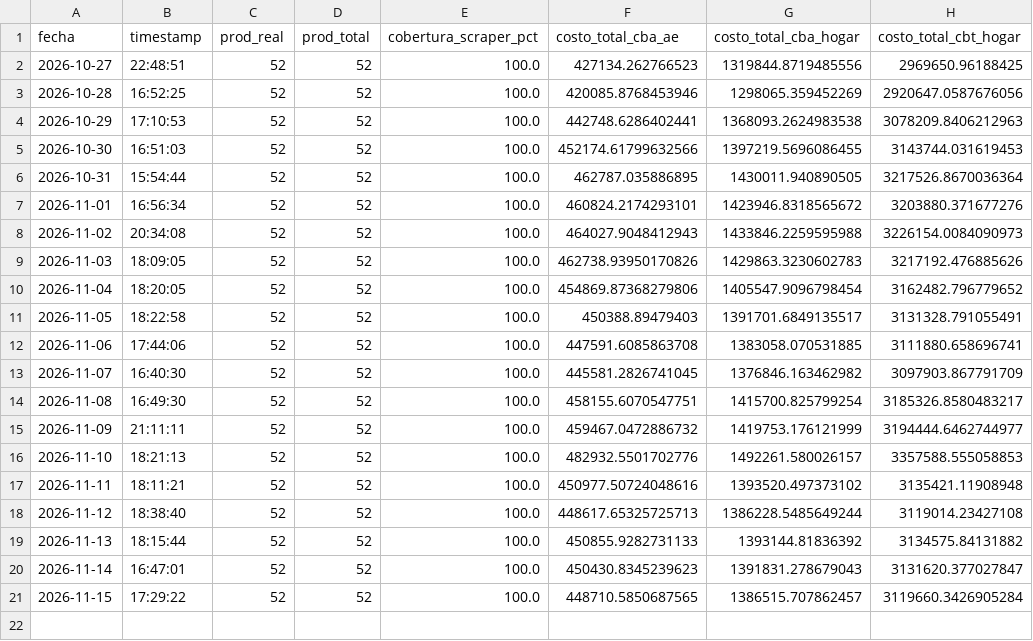
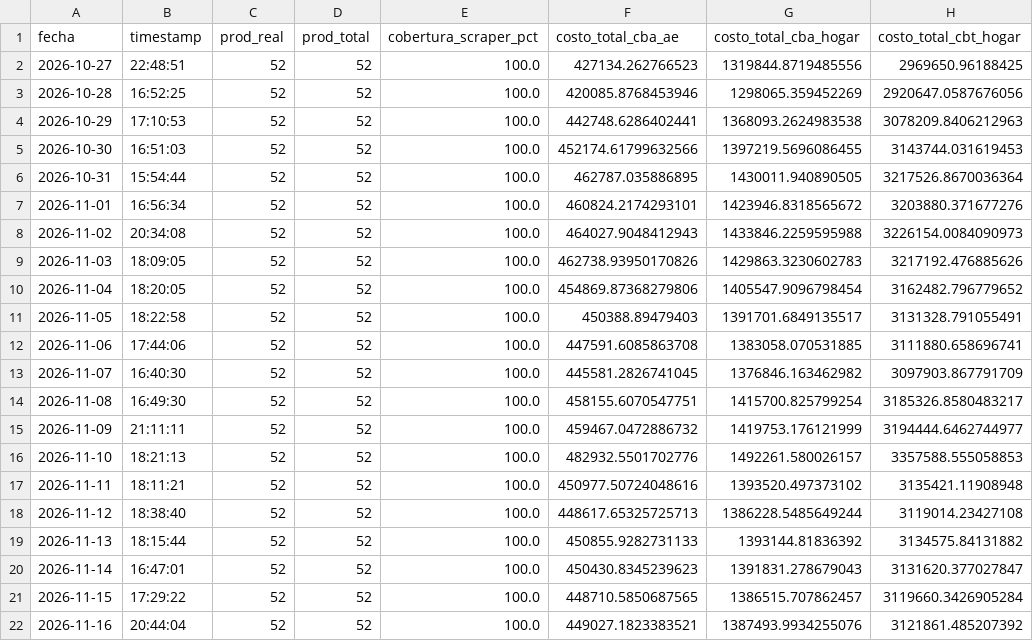
Before and after one commit to darioplacidogandini/equipo3-bordon-gandini, a CSV file: cba_historico_totales.csv, drawn as a sheet; the diff names each change by its address in the sheet, - before the commit and + after, or states it on an @@ line.

```diff
--- a/cba_historico_totales.csv
+++ b/cba_historico_totales.csv
+row 22: 2026-11-16 | 20:44:04 | 52 | 52 | 100.0 | 449027.1823383521 | 1387493.9934255076 | 3121861.485207392
```
Also changed, not shown: 2 other files.
